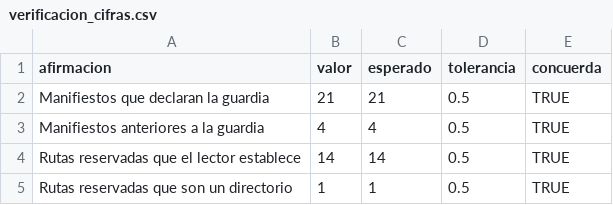
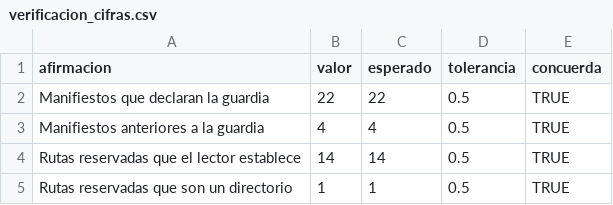
Before and after one commit to ljm234/icu-infection-source-conformal, a CSV file: outputs/fase20/verificacion_cifras.csv, drawn as a sheet; only a part is shown; the diff covers the shown part only.

```diff
--- a/outputs/fase20/verificacion_cifras.csv
+++ b/outputs/fase20/verificacion_cifras.csv
@@ -1,3 +1,3 @@
 "afirmacion","valor","esperado","tolerancia","concuerda"
-"Manifiestos que declaran la guardia",21,21,0.5,TRUE
+"Manifiestos que declaran la guardia",22,22,0.5,TRUE
 "Manifiestos anteriores a la guardia",4,4,0.5,TRUE
```
Also changed, not shown: 8 added rows and 16 edited cells elsewhere in this file, outputs/fase26/intervalos_cobertura.csv, outputs/fase37/guarda_por_deposito.csv, 15 other files.
